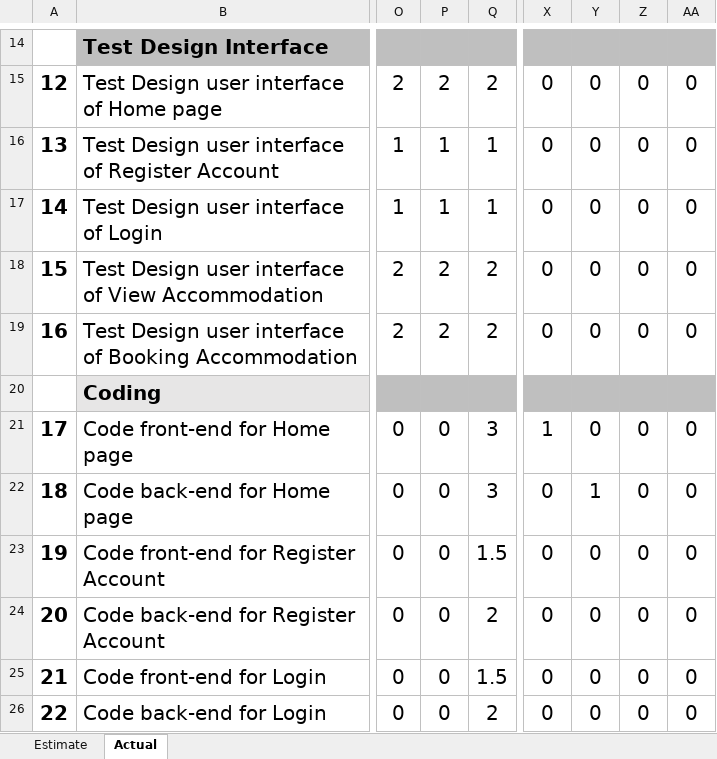
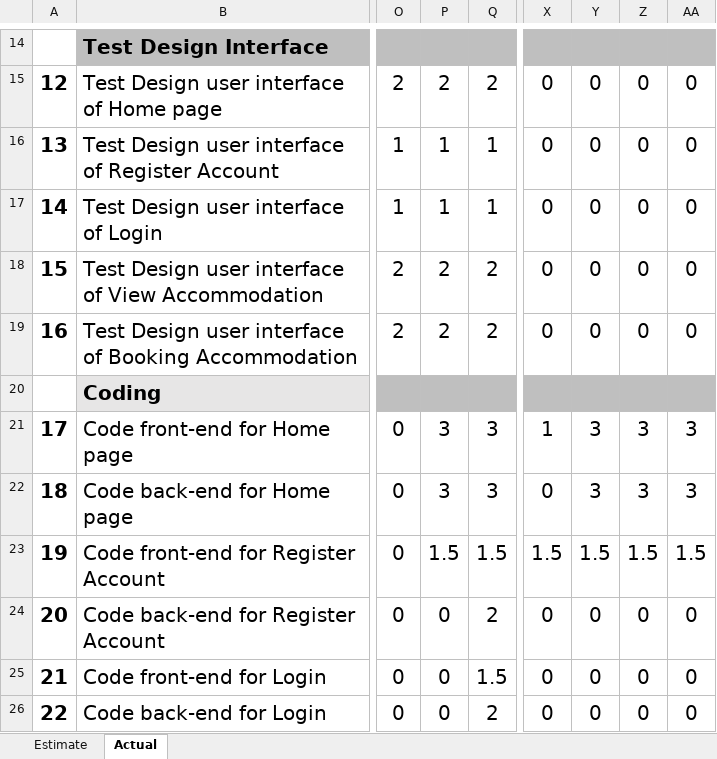
Before and after one commit to quocle28297/Captone1, an Excel workbook: Document/5.SpringBacklog/Sprint1_Backlog.xlsx, sheet Actual, drawn as a sheet; only a part is shown, gaps mark what is left out; values as stored, in another font and other column widths than the file's, no borders; charts and pictures not drawn; the diff covers the shown part only; the diff names each change by its address in the sheet, - before the commit and + after, or states it on an @@ line.

```diff
--- a/Document/5.SpringBacklog/Sprint1_Backlog.xlsx (sheet Actual)
+++ b/Document/5.SpringBacklog/Sprint1_Backlog.xlsx (sheet Actual)
-P21:P22: 0
+P21:P22: 3
-Y21: 0
+Y21: 3
-Z21:Z22: 0
+Z21:Z22: 3
-AA21:AA22: 0
+AA21:AA22: 3
-Y22: 1
+Y22: 3
-P23: 0
+P23: 1.5
-X23: 0
+X23: 1.5
-Y23: 0
+Y23: 1.5
-Z23: 0
+Z23: 1.5
-AA23: 0
+AA23: 1.5
```
Also changed, not shown: 1 added row, 1 removed row and 46 edited cells elsewhere in this sheet, charts or pictures, 5 other files.
